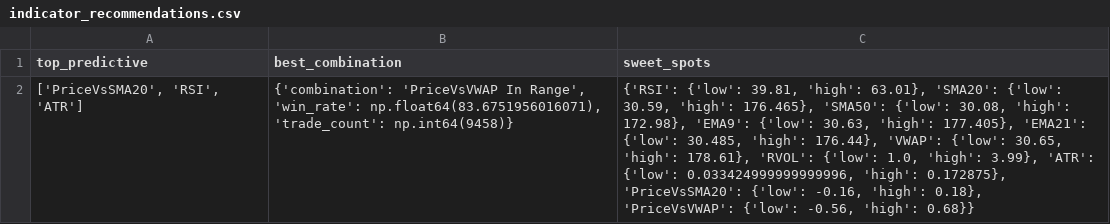
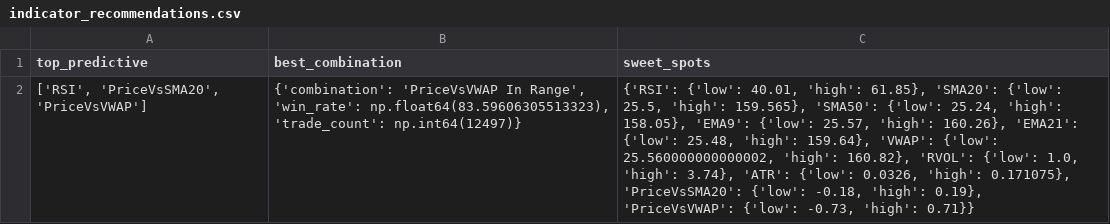
Before and after one commit to TeneikaAskew/stocks, a CSV file: earnings_options_analytics/outputs/csv_reports/indicator_recommendations.csv, drawn as a sheet.

```diff
--- a/earnings_options_analytics/outputs/csv_reports/indicator_recommendations.csv
+++ b/earnings_options_analytics/outputs/csv_reports/indicator_recommendations.csv
@@ -1,2 +1,2 @@
 top_predictive,best_combination,sweet_spots
-"['PriceVsSMA20', 'RSI', 'ATR']","{'combination': 'PriceVsVWAP In Range', 'win_rate': np.float64(83.6751956016071), 'trade_count': np.int64(9458)}","{'RSI': {'low': 39.81, 'high': 63.01}, 'SMA20': {'low': 30.59, 'high': 176.465}, 'SMA50': {'low': 30.08, 'high': 172.98}, 'EMA9': {'low': 30.63, 'high': 177.405}, 'EMA21': {'low': 30.485, 'high': 176.44}, 'VWAP': {'low': 30.65, 'high': 178.61}, 'RVOL': {'low': 1.0, 'high': 3.99}, 'ATR': {'low': 0.033424999999999996, 'high': 0.172875}, 'PriceVsSMA20': {'low': -0.16, 'high': 0.18}, 'PriceVsVWAP': {'low': -0.56, 'high': 0.68}}"
+"['RSI', 'PriceVsSMA20', 'PriceVsVWAP']","{'combination': 'PriceVsVWAP In Range', 'win_rate': np.float64(83.59606305513323), 'trade_count': np.int64(12497)}","{'RSI': {'low': 40.01, 'high': 61.85}, 'SMA20': {'low': 25.5, 'high': 159.565}, 'SMA50': {'low': 25.24, 'high': 158.05}, 'EMA9': {'low': 25.57, 'high': 160.26}, 'EMA21': {'low': 25.48, 'high': 159.64}, 'VWAP': {'low': 25.560000000000002, 'high': 160.82}, 'RVOL': {'low': 1.0, 'high': 3.74}, 'ATR': {'low': 0.0326, 'high': 0.171075}, 'PriceVsSMA20': {'low': -0.18, 'high': 0.19}, 'PriceVsVWAP': {'low': -0.73, 'high': 0.71}}"
```
Also changed, not shown: earnings_options_analytics/outputs/csv_reports/earnings_timing_entry_window.csv, earnings_options_analytics/outputs/csv_reports/earnings_timing_optimal_days.csv, 27 other files.
